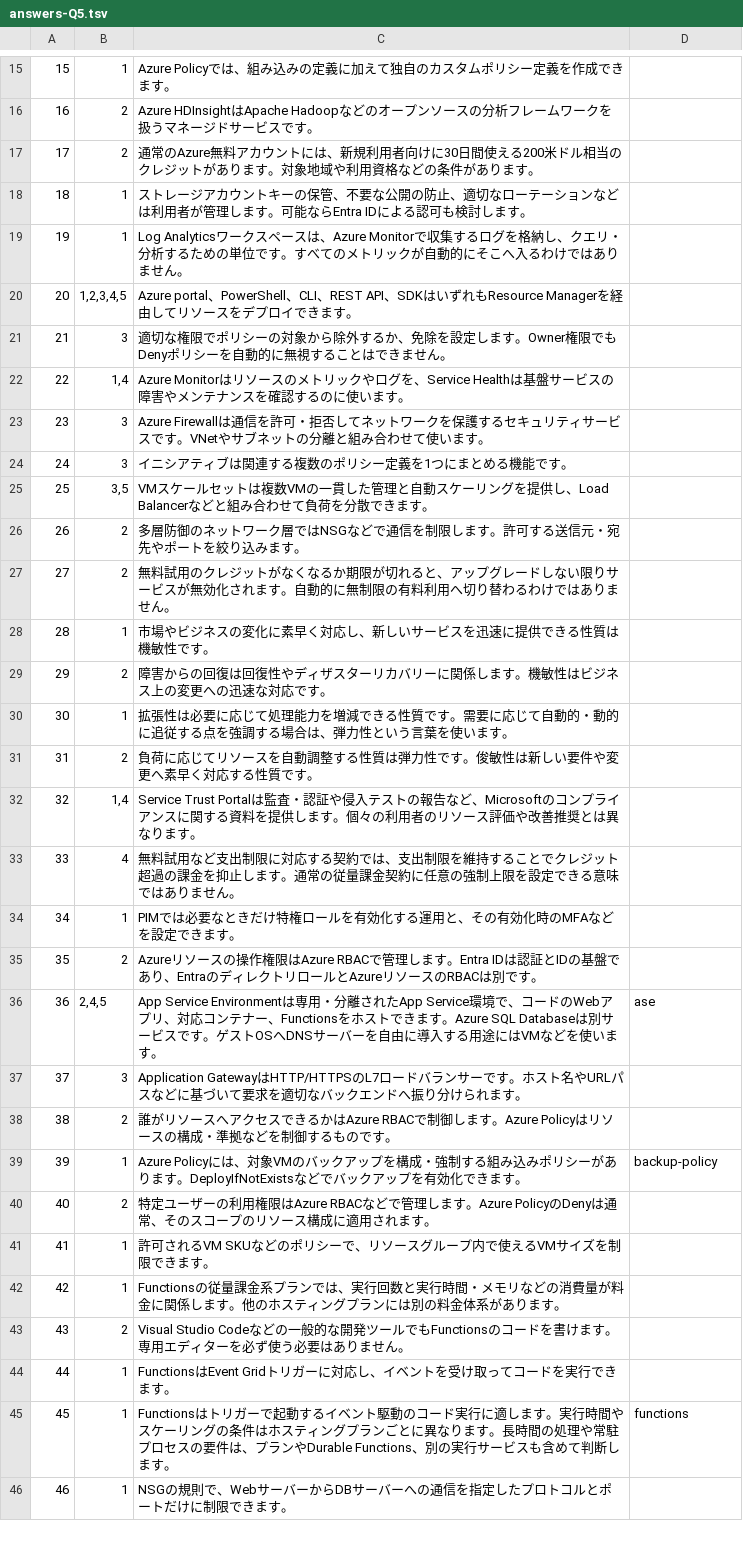
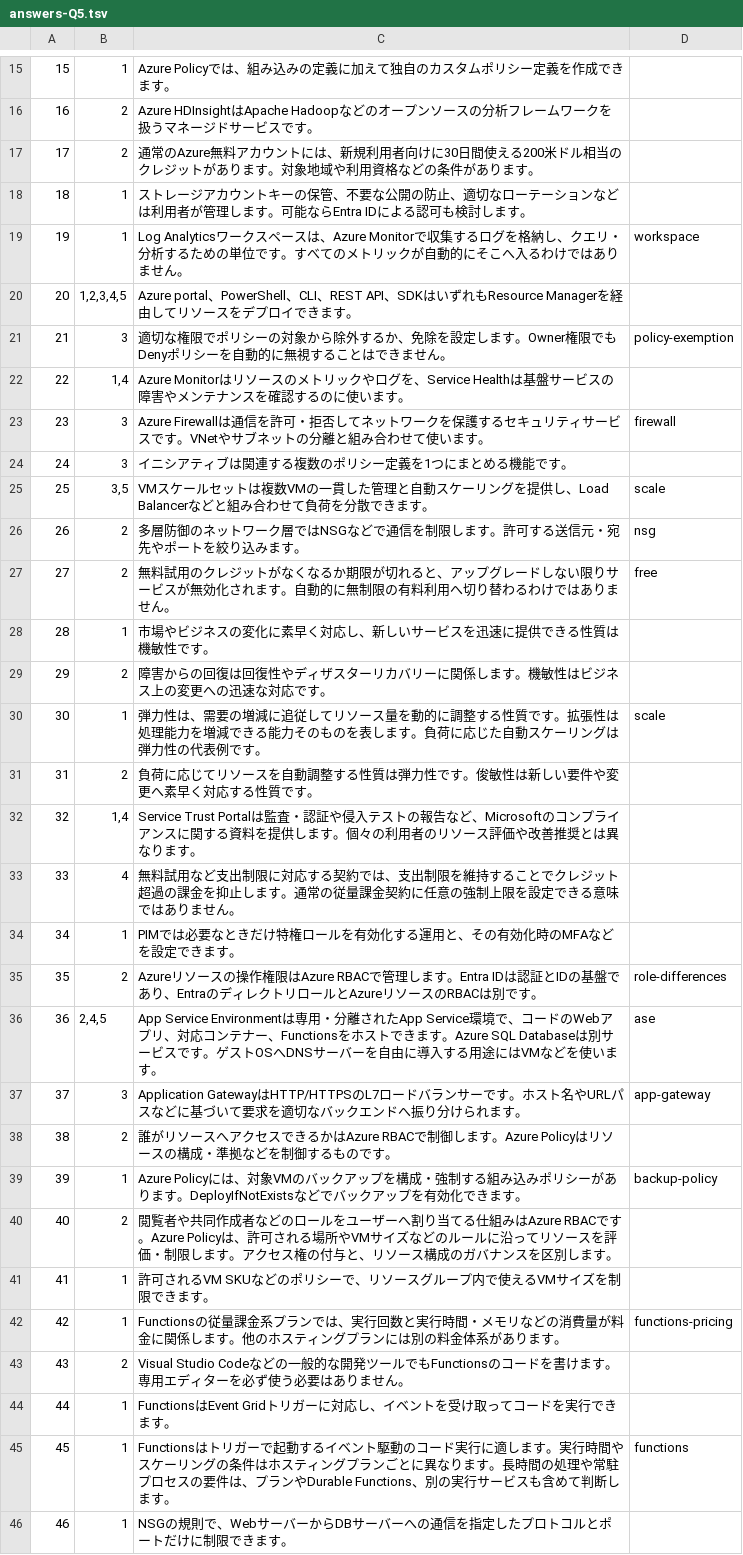
Before and after one commit to kosukechun/az-900demy, a TSV file: data/answers-Q5.tsv, drawn as a sheet; only a part is shown, gaps mark what is left out; the diff covers the shown part only.

```diff
--- a/data/answers-Q5.tsv
+++ b/data/answers-Q5.tsv
@@ -18,14 +18,14 @@
 18|1|ストレージアカウントキーの保管、不要な公開の防止、適切なローテーションなどは利用者が管理します。可能ならEntra IDによる認可も検討します。
-19|1|Log Analyticsワークスペースは、Azure Monitorで収集するログを格納し、クエリ・分析するための単位です。すべてのメトリックが自動的にそこへ入るわけではありません。
+19|1|Log Analyticsワークスペースは、Azure Monitorで収集するログを格納し、クエリ・分析するための単位です。すべてのメトリックが自動的にそこへ入るわけではありません。|workspace
 20|1,2,3,4,5|Azure portal、PowerShell、CLI、REST API、SDKはいずれもResource Managerを経由してリソースをデプロイできます。
-21|3|適切な権限でポリシーの対象から除外するか、免除を設定します。Owner権限でもDenyポリシーを自動的に無視することはできません。
+21|3|適切な権限でポリシーの対象から除外するか、免除を設定します。Owner権限でもDenyポリシーを自動的に無視することはできません。|policy-exemption
 22|1,4|Azure Monitorはリソースのメトリックやログを、Service Healthは基盤サービスの障害やメンテナンスを確認するのに使います。
-23|3|Azure Firewallは通信を許可・拒否してネットワークを保護するセキュリティサービスです。VNetやサブネットの分離と組み合わせて使います。
+23|3|Azure Firewallは通信を許可・拒否してネットワークを保護するセキュリティサービスです。VNetやサブネットの分離と組み合わせて使います。|firewall
 24|3|イニシアティブは関連する複数のポリシー定義を1つにまとめる機能です。
-25|3,5|VMスケールセットは複数VMの一貫した管理と自動スケーリングを提供し、Load Balancerなどと組み合わせて負荷を分散できます。
-26|2|多層防御のネットワーク層ではNSGなどで通信を制限します。許可する送信元・宛先やポートを絞り込みます。
-27|2|無料試用のクレジットがなくなるか期限が切れると、アップグレードしない限りサービスが無効化されます。自動的に無制限の有料利用へ切り替わるわけではありません。
+25|3,5|VMスケールセットは複数VMの一貫した管理と自動スケーリングを提供し、Load Balancerなどと組み合わせて負荷を分散できます。|scale
+26|2|多層防御のネットワーク層ではNSGなどで通信を制限します。許可する送信元・宛先やポートを絞り込みます。|nsg
+27|2|無料試用のクレジットがなくなるか期限が切れると、アップグレードしない限りサービスが無効化されます。自動的に無制限の有料利用へ切り替わるわけではありません。|free
 28|1|市場やビジネスの変化に素早く対応し、新しいサービスを迅速に提供できる性質は機敏性です。
 29|2|障害からの回復は回復性やディザスターリカバリーに関係します。機敏性はビジネス上の変更への迅速な対応です。
-30|1|拡張性は必要に応じて処理能力を増減できる性質です。需要に応じて自動的・動的に追従する点を強調する場合は、弾力性という言葉を使います。
+30|1|弾力性は、需要の増減に追従してリソース量を動的に調整する性質です。拡張性は処理能力を増減できる能力そのものを表します。負荷に応じた自動スケーリングは弾力性の代表例です。|scale
 31|2|負荷に応じてリソースを自動調整する性質は弾力性です。俊敏性は新しい要件や変更へ素早く対応する性質です。
@@ -34,10 +34,10 @@
 34|1|PIMでは必要なときだけ特権ロールを有効化する運用と、その有効化時のMFAなどを設定できます。
-35|2|Azureリソースの操作権限はAzure RBACで管理します。Entra IDは認証とIDの基盤であり、EntraのディレクトリロールとAzureリソースのRBACは別です。
+35|2|Azureリソースの操作権限はAzure RBACで管理します。Entra IDは認証とIDの基盤であり、EntraのディレクトリロールとAzureリソースのRBACは別です。|role-differences
 36|2,4,5|App Service Environmentは専用・分離されたApp Service環境で、コードのWebアプリ、対応コンテナー、Functionsをホストできます。Azure SQL Databaseは別サービスです。ゲストOSへDNSサーバーを自由に導入する用途にはVMなどを使います。|ase
-37|3|Application GatewayはHTTP/HTTPSのL7ロードバランサーです。ホスト名やURLパスなどに基づいて要求を適切なバックエンドへ振り分けられます。
+37|3|Application GatewayはHTTP/HTTPSのL7ロードバランサーです。ホスト名やURLパスなどに基づいて要求を適切なバックエンドへ振り分けられます。|app-gateway
 38|2|誰がリソースへアクセスできるかはAzure RBACで制御します。Azure Policyはリソースの構成・準拠などを制御するものです。
 39|1|Azure Policyには、対象VMのバックアップを構成・強制する組み込みポリシーがあります。DeployIfNotExistsなどでバックアップを有効化できます。|backup-policy
-40|2|特定ユーザーの利用権限はAzure RBACなどで管理します。Azure PolicyのDenyは通常、そのスコープのリソース構成に適用されます。
+40|2|閲覧者や共同作成者などのロールをユーザーへ割り当てる仕組みはAzure RBACです。Azure Policyは、許可される場所やVMサイズなどのルールに沿ってリソースを評価・制限します。アクセス権の付与と、リソース構成のガバナンスを区別します。
 41|1|許可されるVM SKUなどのポリシーで、リソースグループ内で使えるVMサイズを制限できます。
-42|1|Functionsの従量課金系プランでは、実行回数と実行時間・メモリなどの消費量が料金に関係します。他のホスティングプランには別の料金体系があります。
+42|1|Functionsの従量課金系プランでは、実行回数と実行時間・メモリなどの消費量が料金に関係します。他のホスティングプランには別の料金体系があります。|functions-pricing
 43|2|Visual Studio Codeなどの一般的な開発ツールでもFunctionsのコードを書けます。専用エディターを必ず使う必要はありません。
```
Also changed, not shown: 16 edited cells elsewhere in this file, data/answers-Q1.tsv, data/answers-Q2.tsv, 21 other files.
